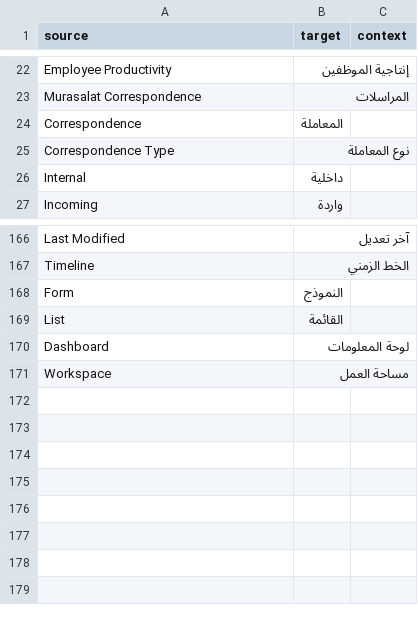
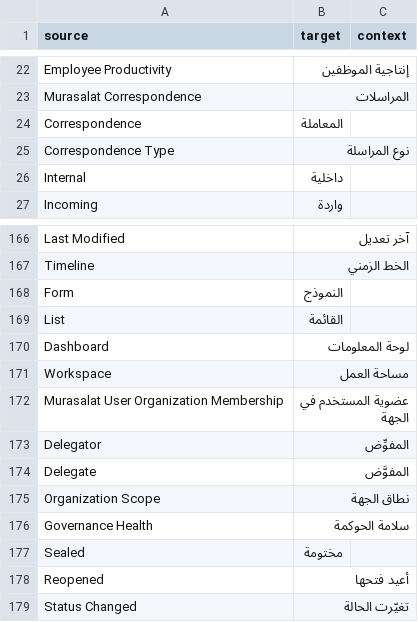
Before and after one commit to 8kode/murasalat_office, a CSV file: murasalat_office/translations/ar.csv, drawn as a sheet; only a part is shown, gaps mark what is left out.

```diff
--- a/murasalat_office/translations/ar.csv
+++ b/murasalat_office/translations/ar.csv
@@ -24,3 +24,3 @@ Murasalat Correspondence,المراسلات,
 Correspondence,المعاملة,
-Correspondence Type,نوع المعاملة,
+Correspondence Type,نوع المراسلة,
 Internal,داخلية,
@@ -171 +171,9 @@ Dashboard,لوحة المعلومات,
 Workspace,مساحة العمل,
+Murasalat User Organization Membership,عضوية المستخدم في الجهة,
+Delegator,المفوِّض,
+Delegate,المفوَّض,
+Organization Scope,نطاق الجهة,
+Governance Health,سلامة الحوكمة,
+Sealed,مختومة,
+Reopened,أعيد فتحها,
+Status Changed,تغيّرت الحالة,
```
Also changed, not shown: 58 other files.
